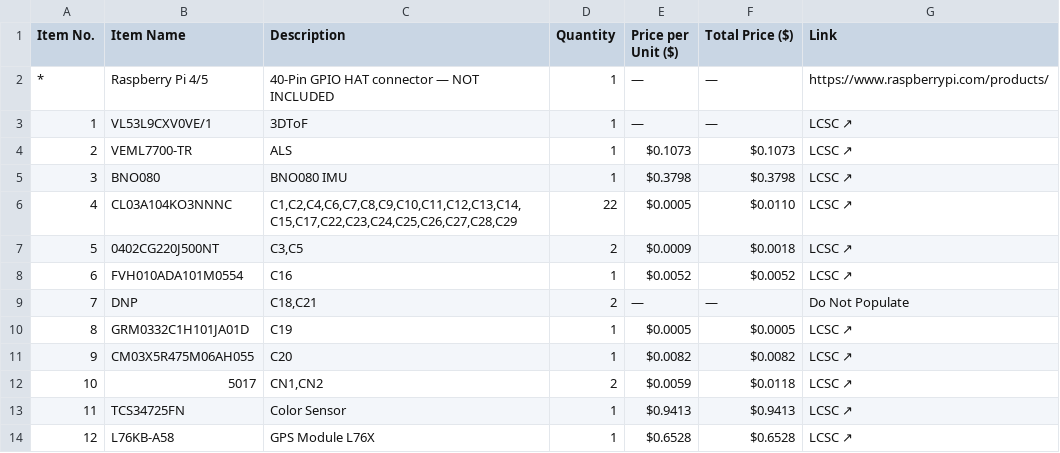
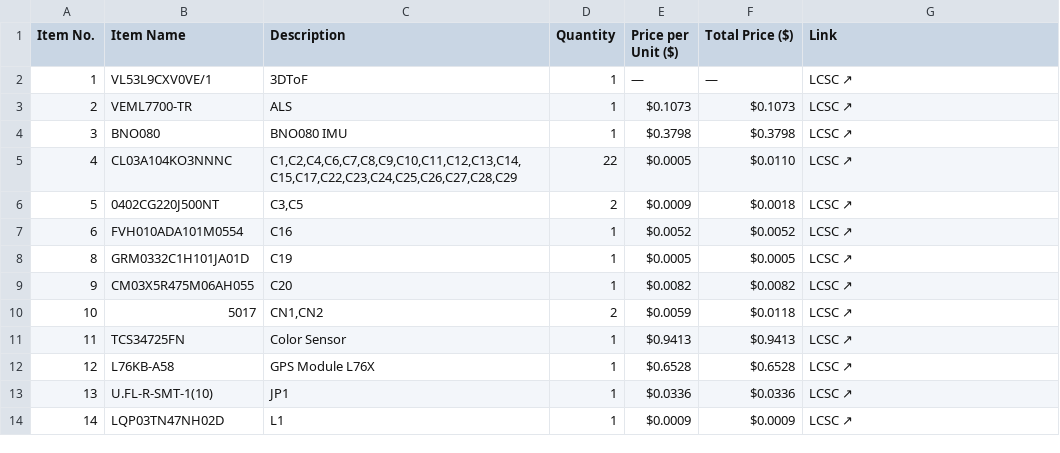
Before and after one commit to Shaurya-Ashu/PI-ESSENTIAL-HAT, a CSV file: BOM/BOM_PiEssentialHAT.csv, drawn as a sheet; only a part is shown; the shorter side is filled out with more unchanged rows.

Commit message:
Update BOM_PiEssentialHAT.csv

```diff
--- a/BOM/BOM_PiEssentialHAT.csv
+++ b/BOM/BOM_PiEssentialHAT.csv
@@ -1,3 +1,2 @@
 Item No.,Item Name,Description,Quantity,Price per Unit ($),Total Price ($),Link
-*,Raspberry Pi 4/5,40-Pin GPIO HAT connector — NOT INCLUDED,1,—,—,https://www.raspberrypi.com/products/
 1,VL53L9CXV0VE/1,3DToF,1,—,—,LCSC ↗
@@ -8,3 +7,2 @@ Item No.,Item Name,Description,Quantity,Price per Unit ($),Total Price ($),Link
 6,FVH010ADA101M0554,C16,1,$0.0052,$0.0052,LCSC ↗
-7,DNP,"C18,C21",2,—,—,Do Not Populate
 8,GRM0332C1H101JA01D,C19,1,$0.0005,$0.0005,LCSC ↗
```
